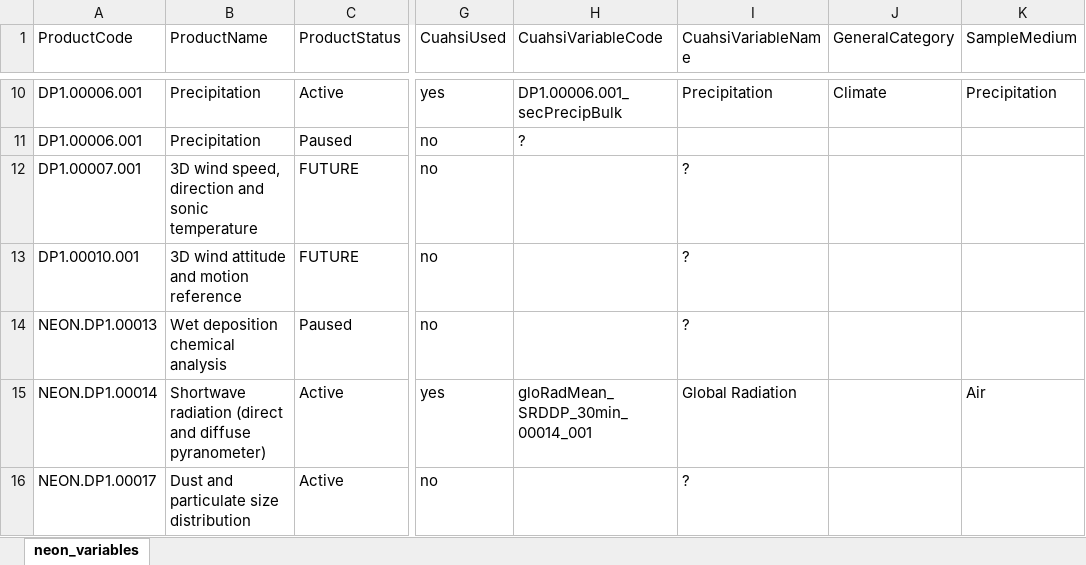
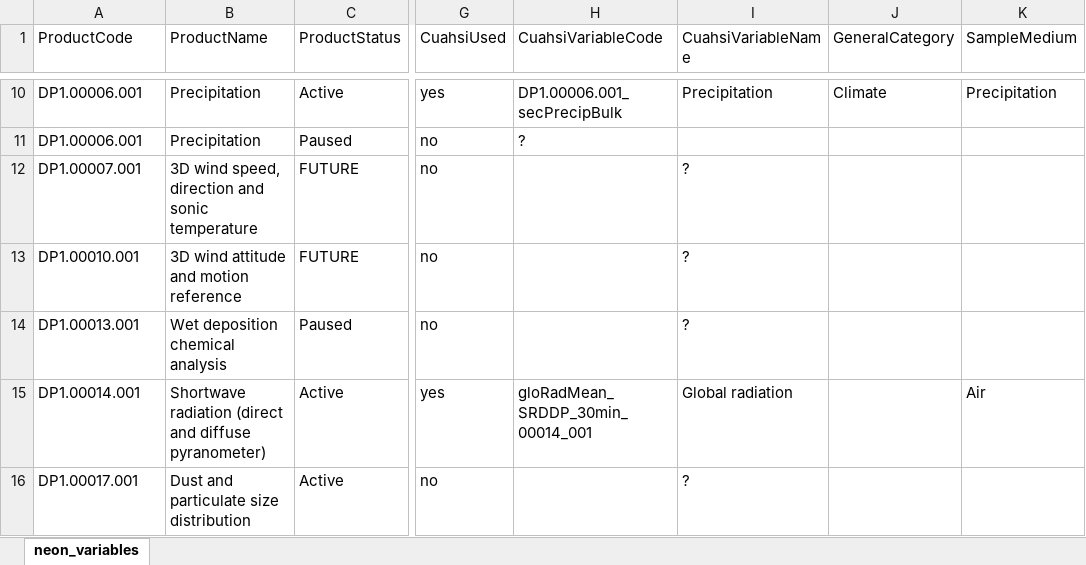
Before and after one commit to CUAHSI/GHCN-Transducer, an Excel workbook: NEON/NEONHarvester/settings/neon_variables_lookup_example.xlsx, sheet neon_variables, drawn as a sheet; only a part is shown, gaps mark what is left out; values as stored, in another font and other column widths than the file's, no borders; the diff names each change by its address in the sheet, - before the commit and + after, or states it on an @@ line.

Commit message:
NEON: sensor position lookup using the last month of each site-data product pair

```diff
--- a/NEON/NEONHarvester/settings/neon_variables_lookup_example.xlsx (sheet neon_variables)
+++ b/NEON/NEONHarvester/settings/neon_variables_lookup_example.xlsx (sheet neon_variables)
-A14 (ProductCode): NEON.DP1.00013
+A14 (ProductCode): DP1.00013.001
-A15 (ProductCode): NEON.DP1.00014
+A15 (ProductCode): DP1.00014.001
-I15 (CuahsiVariableName): Global Radiation
+I15 (CuahsiVariableName): Global radiation
-A16 (ProductCode): NEON.DP1.00017
+A16 (ProductCode): DP1.00017.001
```
Also changed, not shown: 7 other files.
